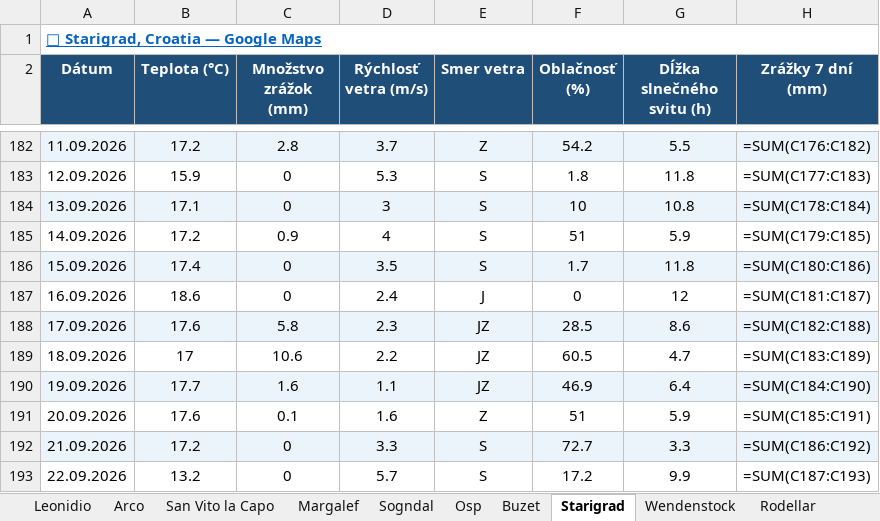
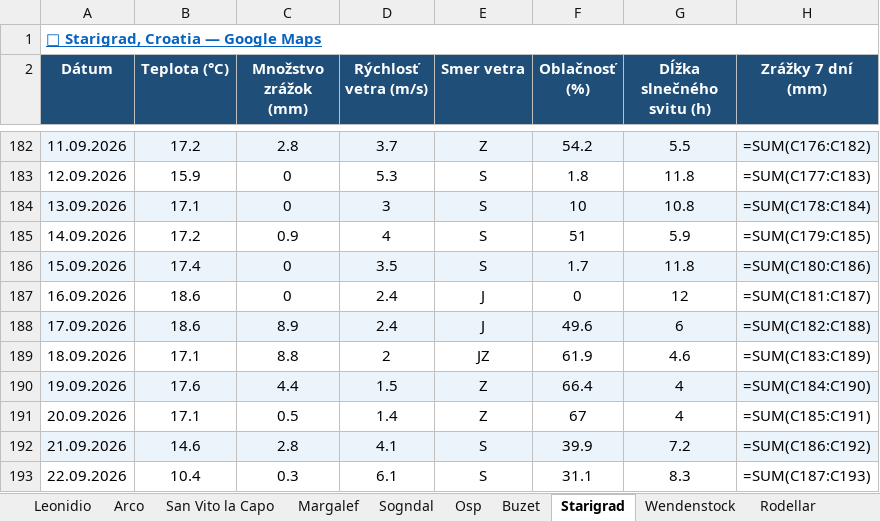
Before and after one commit to slavo1976/AgentWeather, an Excel workbook: WeatherHistory.xlsx, sheet Starigrad, drawn as a sheet; only a part is shown, gaps mark what is left out; values as stored, in another font and other column widths than the file's, no borders; formulas without a stored value are shown as written; the diff covers the shown part only; the diff names each change by its address in the sheet, - before the commit and + after, or states it on an @@ line.

```diff
--- a/WeatherHistory.xlsx (sheet Starigrad)
+++ b/WeatherHistory.xlsx (sheet Starigrad)
-B188 (Teplota (°C)): 17.6
+B188 (Teplota (°C)): 18.6
-C188 (Množstvo zrážok (mm)): 5.8
+C188 (Množstvo zrážok (mm)): 8.9
-D188 (Rýchlosť vetra (m/s)): 2.3
+D188 (Rýchlosť vetra (m/s)): 2.4
-E188 (Smer vetra): JZ
+E188 (Smer vetra): J
-F188 (Oblačnosť (%)): 28.5
+F188 (Oblačnosť (%)): 49.6
-G188 (Dĺžka slnečného svitu (h)): 8.6
+G188 (Dĺžka slnečného svitu (h)): 6
-B189 (Teplota (°C)): 17
+B189 (Teplota (°C)): 17.1
-C189 (Množstvo zrážok (mm)): 10.6
+C189 (Množstvo zrážok (mm)): 8.8
-D189 (Rýchlosť vetra (m/s)): 2.2
+D189 (Rýchlosť vetra (m/s)): 2
-F189 (Oblačnosť (%)): 60.5
+F189 (Oblačnosť (%)): 61.9
-G189 (Dĺžka slnečného svitu (h)): 4.7
+G189 (Dĺžka slnečného svitu (h)): 4.6
-B190 (Teplota (°C)): 17.7
+B190 (Teplota (°C)): 17.6
-C190 (Množstvo zrážok (mm)): 1.6
+C190 (Množstvo zrážok (mm)): 4.4
-D190 (Rýchlosť vetra (m/s)): 1.1
+D190 (Rýchlosť vetra (m/s)): 1.5
-E190 (Smer vetra): JZ
+E190 (Smer vetra): Z
-F190 (Oblačnosť (%)): 46.9
+F190 (Oblačnosť (%)): 66.4
-G190 (Dĺžka slnečného svitu (h)): 6.4
+G190 (Dĺžka slnečného svitu (h)): 4
-B191 (Teplota (°C)): 17.6
+B191 (Teplota (°C)): 17.1
-C191 (Množstvo zrážok (mm)): 0.1
+C191 (Množstvo zrážok (mm)): 0.5
-D191 (Rýchlosť vetra (m/s)): 1.6
+D191 (Rýchlosť vetra (m/s)): 1.4
-F191 (Oblačnosť (%)): 51
+F191 (Oblačnosť (%)): 67
-G191 (Dĺžka slnečného svitu (h)): 5.9
+G191 (Dĺžka slnečného svitu (h)): 4
-B192 (Teplota (°C)): 17.2
+B192 (Teplota (°C)): 14.6
-C192 (Množstvo zrážok (mm)): 0
+C192 (Množstvo zrážok (mm)): 2.8
-D192 (Rýchlosť vetra (m/s)): 3.3
+D192 (Rýchlosť vetra (m/s)): 4.1
-F192 (Oblačnosť (%)): 72.7
+F192 (Oblačnosť (%)): 39.9
-G192 (Dĺžka slnečného svitu (h)): 3.3
+G192 (Dĺžka slnečného svitu (h)): 7.2
-B193 (Teplota (°C)): 13.2
+B193 (Teplota (°C)): 10.4
-C193 (Množstvo zrážok (mm)): 0
+C193 (Množstvo zrážok (mm)): 0.3
-D193 (Rýchlosť vetra (m/s)): 5.7
+D193 (Rýchlosť vetra (m/s)): 6.1
-F193 (Oblačnosť (%)): 17.2
+F193 (Oblačnosť (%)): 31.1
-G193 (Dĺžka slnečného svitu (h)): 9.9
+G193 (Dĺžka slnečného svitu (h)): 8.3
```
Also changed, not shown: 1 added row elsewhere in this sheet, sheet San Vito la Capo, sheet Zadiel, sheet Kalamarka, sheet Osp, sheet Arco, sheet Turniska, 13 more sheets.
